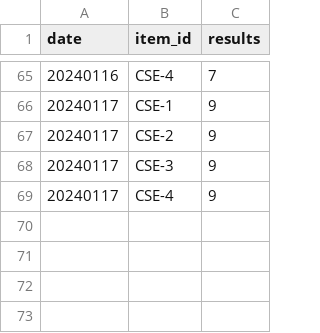
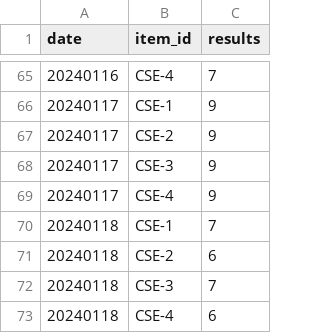
Before and after one commit to Kwanloky/IS-cybergeek, a CSV file: results.csv, drawn as a sheet; only a part is shown, gaps mark what is left out.

Commit message:
day18 updated and revised for some typos

```diff
--- a/results.csv
+++ b/results.csv
@@ -69 +69,5 @@ date,item_id,results
 20240117,CSE-4,9
+20240118,CSE-1,7
+20240118,CSE-2,6
+20240118,CSE-3,7
+20240118,CSE-4,6
```
Also changed, not shown: 2 other files.
